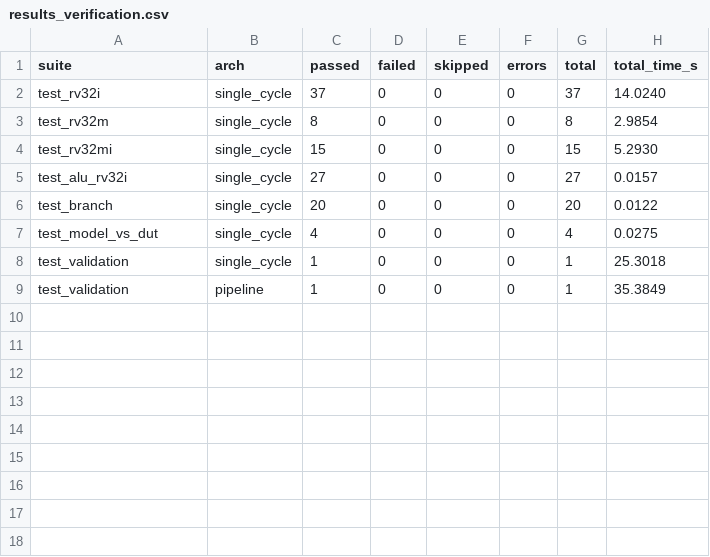
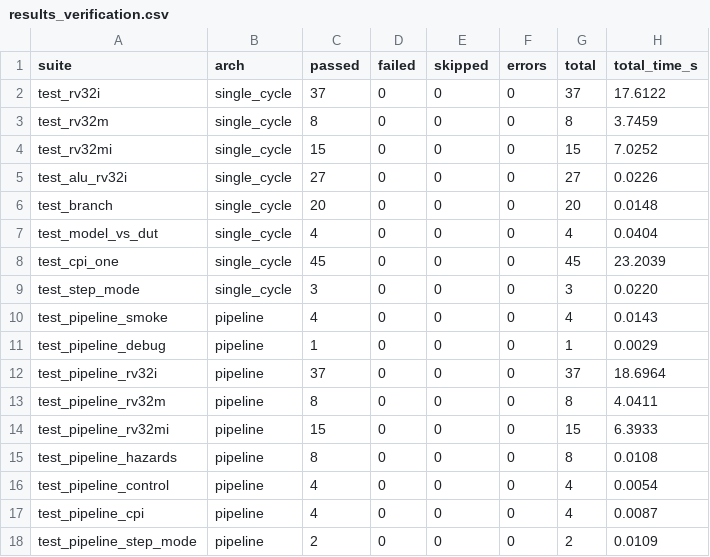
Before and after one commit to Juanes7222/riscv-rv32im-fpga, a CSV file: results/results_verification.csv, drawn as a sheet.

Commit message:
results: CoreMark and the synthesis campaign with the 4 KB data memory
- CoreMark ITERATIONS=10 in simulation: single-cycle 3 153 561 cycles /
  3 153 527 instructions (CPI 1.0000), pipeline 4 419 771 / 3 153 032
  (CPI 1.4018), both with tohost at 0x6000.
- Five-replica campaign (seeds 1-5, fingerprint 770845fd): single-cycle
  48.37 MHz mean (47.58-48.79), pipeline 58.74 MHz (57.13-60.28).
- Each replica records its commit, RTL fingerprint, seed, date and Fmax in
  meta.json, so `make thesis` can tell a stale replica from a current one.

```diff
--- a/results/results_verification.csv
+++ b/results/results_verification.csv
@@ -1,9 +1,18 @@
 suite,arch,passed,failed,skipped,errors,total,total_time_s
-test_rv32i,single_cycle,37,0,0,0,37,14.0240
-test_rv32m,single_cycle,8,0,0,0,8,2.9854
-test_rv32mi,single_cycle,15,0,0,0,15,5.2930
-test_alu_rv32i,single_cycle,27,0,0,0,27,0.0157
-test_branch,single_cycle,20,0,0,0,20,0.0122
-test_model_vs_dut,single_cycle,4,0,0,0,4,0.0275
-test_validation,single_cycle,1,0,0,0,1,25.3018
-test_validation,pipeline,1,0,0,0,1,35.3849
+test_rv32i,single_cycle,37,0,0,0,37,17.6122
+test_rv32m,single_cycle,8,0,0,0,8,3.7459
+test_rv32mi,single_cycle,15,0,0,0,15,7.0252
+test_alu_rv32i,single_cycle,27,0,0,0,27,0.0226
+test_branch,single_cycle,20,0,0,0,20,0.0148
+test_model_vs_dut,single_cycle,4,0,0,0,4,0.0404
+test_cpi_one,single_cycle,45,0,0,0,45,23.2039
+test_step_mode,single_cycle,3,0,0,0,3,0.0220
+test_pipeline_smoke,pipeline,4,0,0,0,4,0.0143
+test_pipeline_debug,pipeline,1,0,0,0,1,0.0029
+test_pipeline_rv32i,pipeline,37,0,0,0,37,18.6964
+test_pipeline_rv32m,pipeline,8,0,0,0,8,4.0411
+test_pipeline_rv32mi,pipeline,15,0,0,0,15,6.3933
+test_pipeline_hazards,pipeline,8,0,0,0,8,0.0108
+test_pipeline_control,pipeline,4,0,0,0,4,0.0054
+test_pipeline_cpi,pipeline,4,0,0,0,4,0.0087
+test_pipeline_step_mode,pipeline,2,0,0,0,2,0.0109
```
Also changed, not shown: results/results_synthesis.csv, 34 other files.
